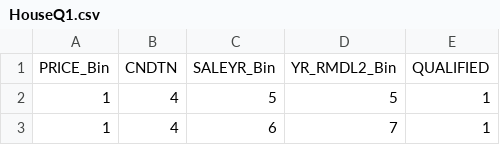
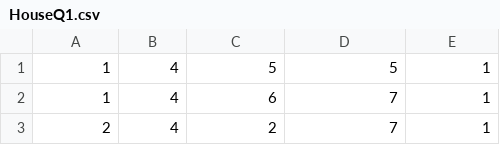
Before and after one commit to scubasloth/MLF_1, a CSV file: HouseQ1.csv, drawn as a sheet; only a part is shown; the shorter side is filled out with more unchanged rows; the diff names each change by its address in the sheet, - before the commit and + after, or states it on an @@ line.

Commit message:
Update HouseQ1.csv

```diff
--- a/HouseQ1.csv
+++ b/HouseQ1.csv
-row 1: PRICE_Bin | CNDTN | SALEYR_Bin | YR_RMDL2_Bin | QUALIFIED
```
